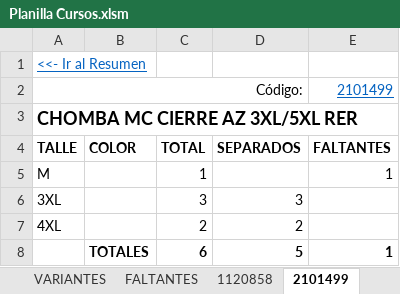
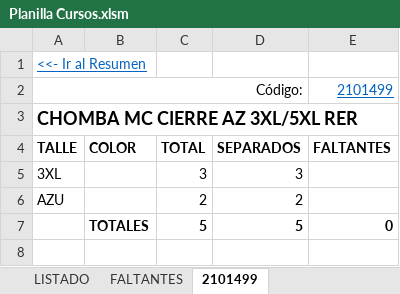
Before and after one commit to edgardoraul/archivos_bat, an Excel workbook: Planilla Cursos.xlsm, sheet 2101499, drawn as a sheet; values as stored, in another font and other column widths than the file's, no borders; removed rows and columns are numbered as before the commit, all else as after; the diff names each change by its address in the sheet, - before the commit and + after, or states it on an @@ line.

```diff
--- a/Planilla Cursos.xlsm (sheet 2101499)
+++ b/Planilla Cursos.xlsm (sheet 2101499)
@@ sheet tab hidden: VARIANTES @@
-sheet tab: 1120858
-row 5: M |  | 1 |  | 1
-A6 (TALLE): 4XL
+A6 (TALLE): AZU
-C7 (TOTAL): 6
+C7 (TOTAL): 5
-E7 (FALTANTES): 1
+E7 (FALTANTES): 0
```
Also changed, not shown: sheet FALTANTES, sheet LISTADO, formulas that keep their value, 3 other files.
